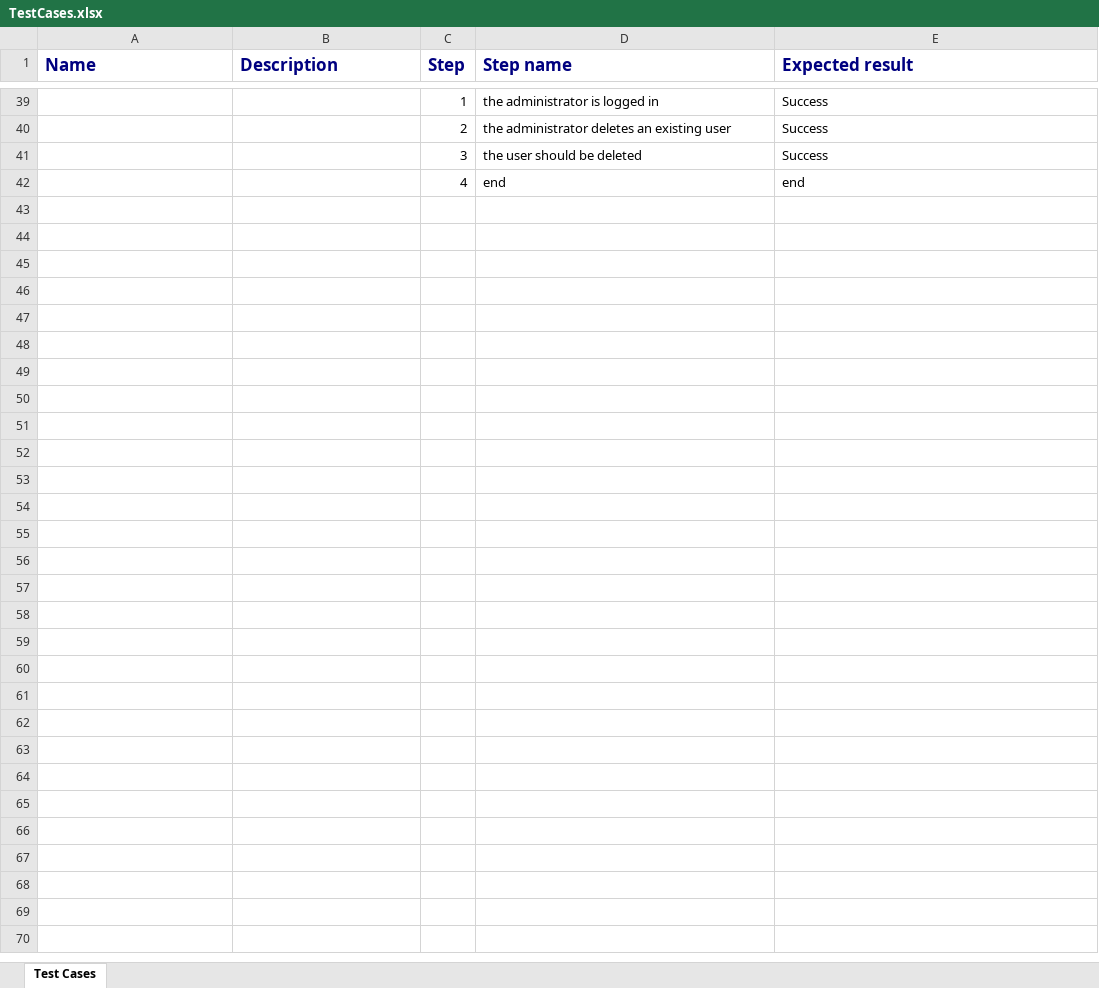
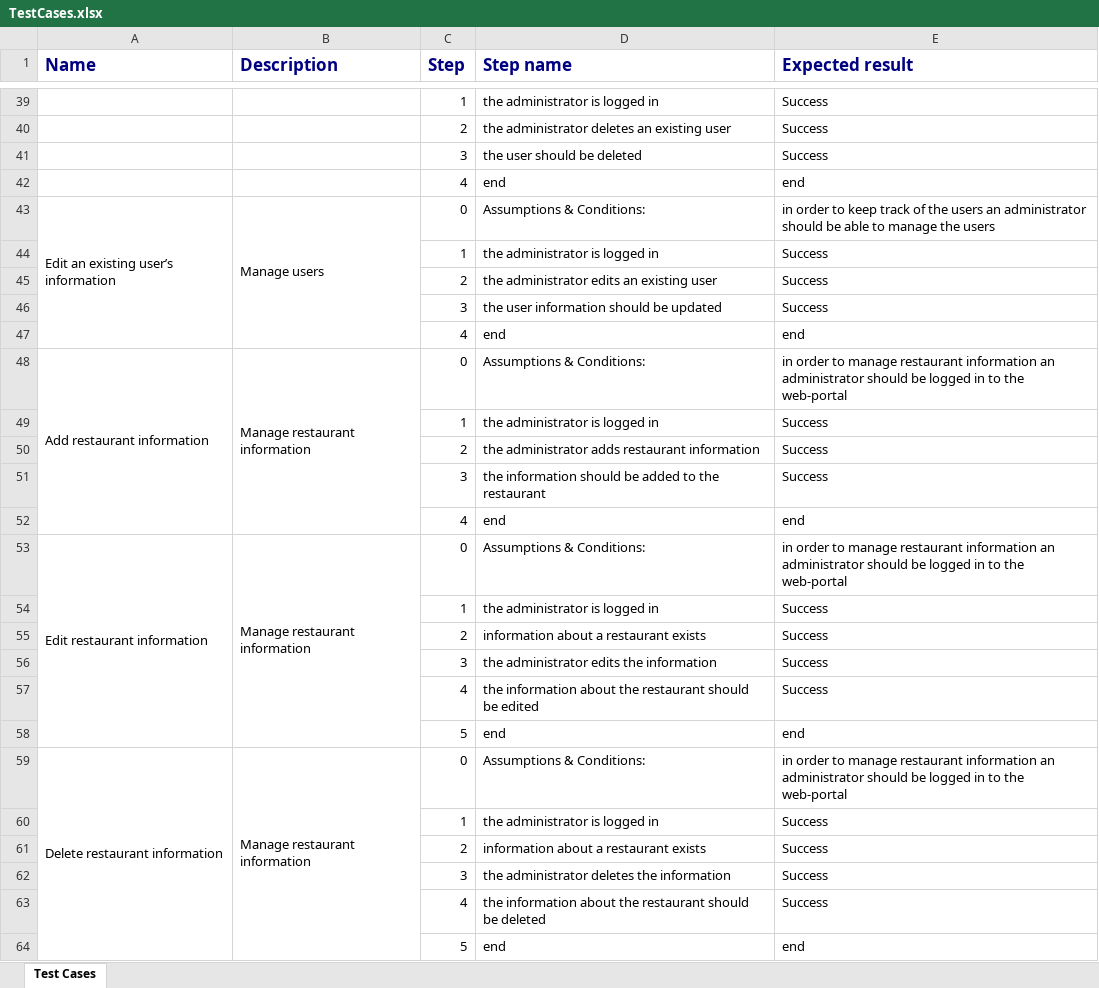
Before and after one commit to pmdfCelfocus/TestCaseGen, an Excel workbook: serverFolder/TestCases.xlsx, sheet Test Cases, drawn as a sheet; only a part is shown, gaps mark what is left out; values as stored, in another font and other column widths than the file's, no borders; the diff names each change by its address in the sheet, - before the commit and + after, or states it on an @@ line.

```diff
--- a/serverFolder/TestCases.xlsx (sheet Test Cases)
+++ b/serverFolder/TestCases.xlsx (sheet Test Cases)
+row 43: Edit an existing user’s information | Manage users | 0 | Assumptions & Conditions: | in order to keep track of the users an administrator should be able to manage the users
+row 44:  |  | 1 | the administrator is logged in | Success
+row 45:  |  | 2 | the administrator edits an existing user | Success
+row 46:  |  | 3 | the user information should be updated | Success
+row 47:  |  | 4 | end | end
+row 48: Add restaurant information | Manage restaurant information | 0 | Assumptions & Conditions: | in order to manage restaurant information an administrator should be logged in to the web-portal
+row 49:  |  | 1 | the administrator is logged in | Success
+row 50:  |  | 2 | the administrator adds restaurant information | Success
+row 51:  |  | 3 | the information should be added to the restaurant | Success
+row 52:  |  | 4 | end | end
+row 53: Edit restaurant information | Manage restaurant information | 0 | Assumptions & Conditions: | in order to manage restaurant information an administrator should be logged in to the web-portal
+row 54:  |  | 1 | the administrator is logged in | Success
+row 55:  |  | 2 | information about a restaurant exists | Success
+row 56:  |  | 3 | the administrator edits the information | Success
+row 57:  |  | 4 | the information about the restaurant should be edited | Success
+row 58:  |  | 5 | end | end
+row 59: Delete restaurant information | Manage restaurant information | 0 | Assumptions & Conditions: | in order to manage restaurant information an administrator should be logged in to the web-portal
+row 60:  |  | 1 | the administrator is logged in | Success
+row 61:  |  | 2 | information about a restaurant exists | Success
+row 62:  |  | 3 | the administrator deletes the information | Success
+row 63:  |  | 4 | the information about the restaurant should be deleted | Success
+row 64:  |  | 5 | end | end
```
Also changed, not shown: web/files/TestCases.xlsx, 10 other files.
